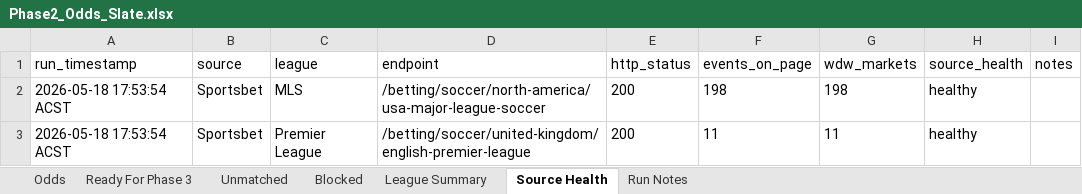
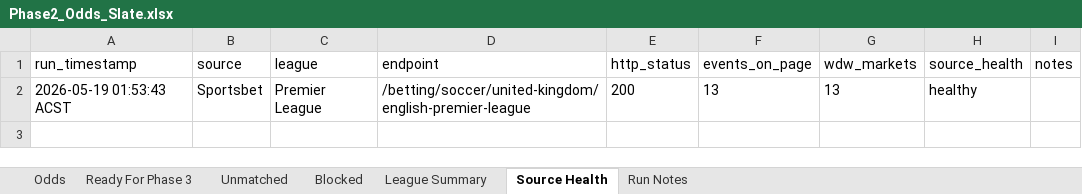
Before and after one commit to Looneyz25/SoccerStats, an Excel workbook: docs/agent-system/outputs/Phase2_Odds_Slate.xlsx, sheet Source Health, drawn as a sheet; values as stored, in another font and other column widths than the file's, no borders; removed rows and columns are numbered as before the commit, all else as after; the diff names each change by its address in the sheet, - before the commit and + after, or states it on an @@ line.

```diff
--- a/docs/agent-system/outputs/Phase2_Odds_Slate.xlsx (sheet Source Health)
+++ b/docs/agent-system/outputs/Phase2_Odds_Slate.xlsx (sheet Source Health)
-row 2: 2026-05-18 17:53:54 ACST | Sportsbet | MLS | /betting/soccer/north-america/usa-major-league-soccer | 200 | 198 | 198 | healthy
-A2 (run_timestamp): 2026-05-18 17:53:54 ACST
+A2 (run_timestamp): 2026-05-19 01:53:43 ACST
-F2 (events_on_page): 11
+F2 (events_on_page): 13
-G2 (wdw_markets): 11
+G2 (wdw_markets): 13
```
Also changed, not shown: sheet Odds, sheet Unmatched, sheet League Summary, sheet Ready For Phase 3, sheet Run Notes, docs/agent-system/outputs/Phase1_Fixture_Slate.xlsx, docs/agent-system/outputs/Phase3_Team_Context.xlsx, 26 other files.
